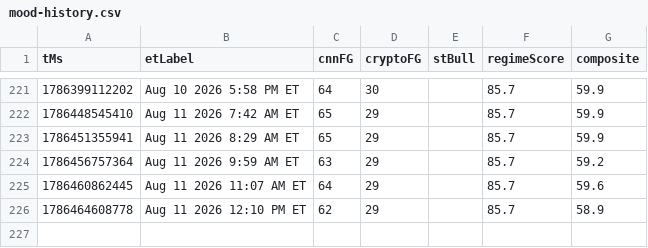
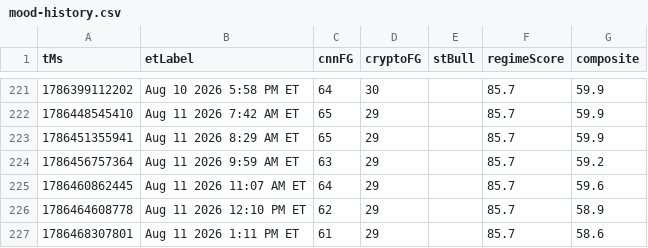
Before and after one commit to Jad-Naitali/market-feed, a CSV file: docs/mood-history.csv, drawn as a sheet; only a part is shown, gaps mark what is left out; the diff names each change by its address in the sheet, - before the commit and + after, or states it on an @@ line.

```diff
--- a/docs/mood-history.csv
+++ b/docs/mood-history.csv
+row 227: 1786468307801 | Aug 11 2026 1:11 PM ET | 61 | 29 |  | 85.7 | 58.6
```
Also changed, not shown: regime history.csv, 4 other files.
